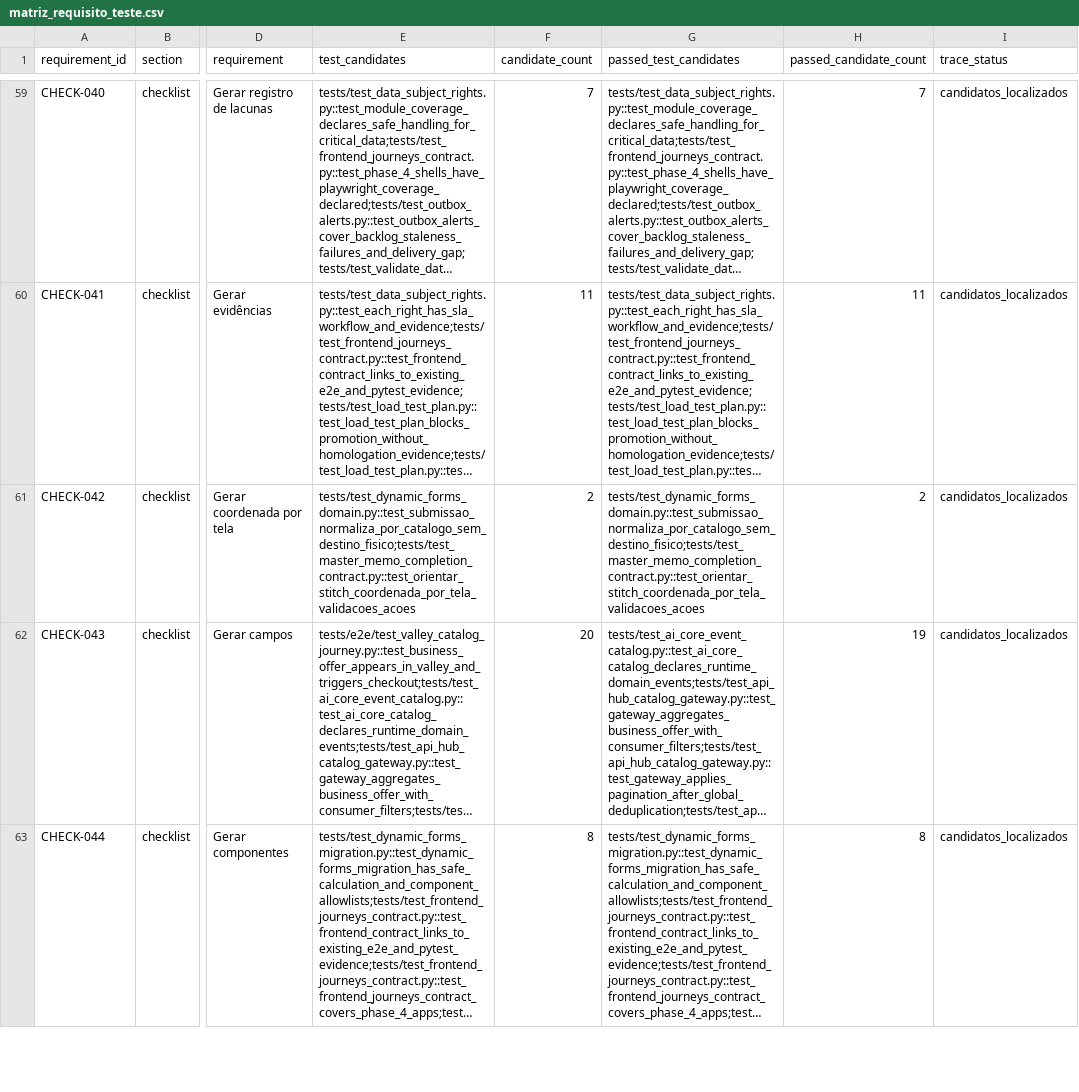
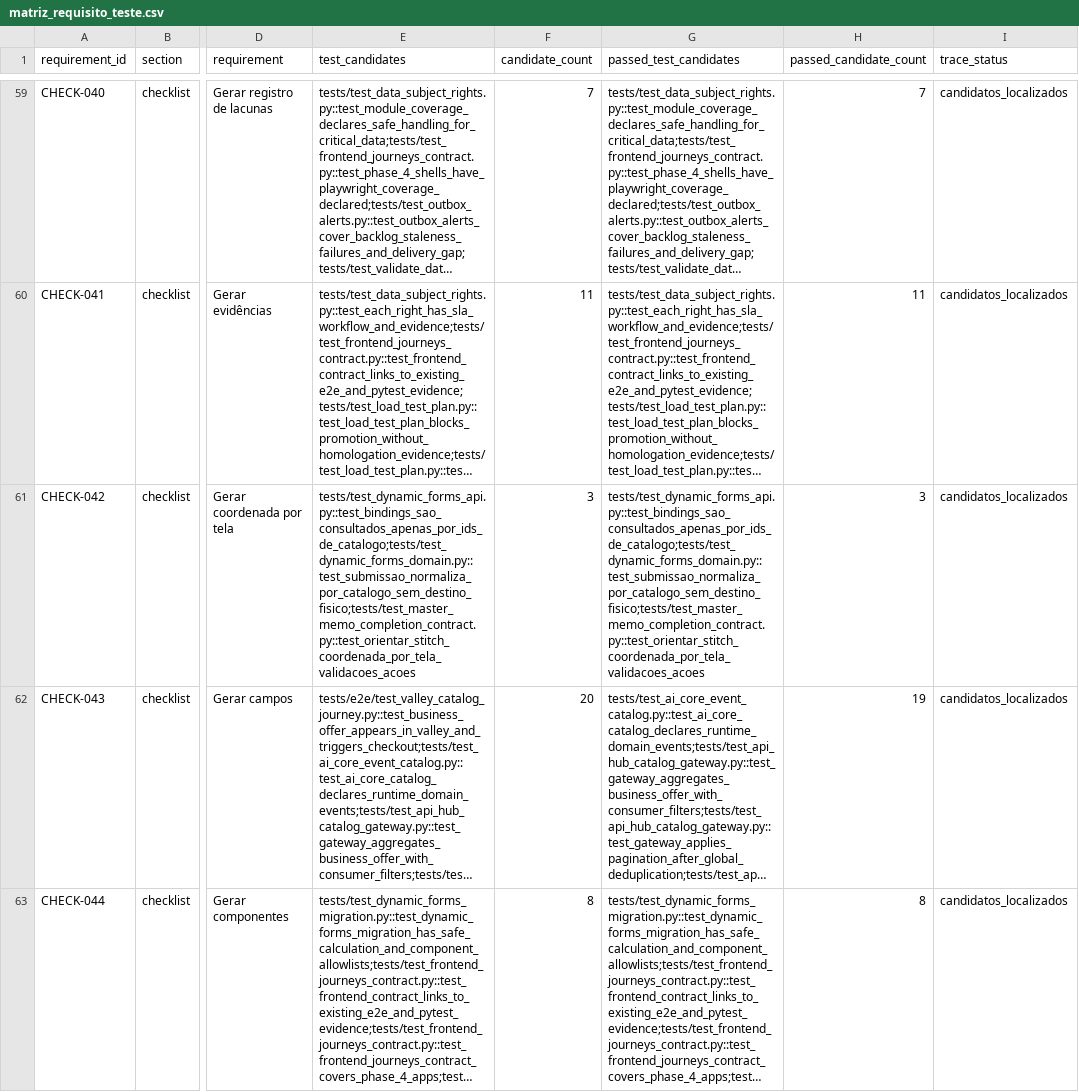
Before and after one commit to interflownex/All-in-One, a CSV file: docs/data-audit/artifacts/matriz_requisito_teste.csv, drawn as a sheet; only a part is shown, gaps mark what is left out; long unchanged cells end in …; the diff names each change by its address in the sheet, - before the commit and + after, or states it on an @@ line.

```diff
--- a/docs/data-audit/artifacts/matriz_requisito_teste.csv
+++ b/docs/data-audit/artifacts/matriz_requisito_teste.csv
-E61 (test_candidates): tests/test_dynamic_forms_domain.py::test_submissao_normaliza_por_catalogo_sem_destino_fisico;tests/test_master_memo_completion_contract.py::test_orientar_stitch_coordenada_por_tela_validacoes_acoes
+E61 (test_candidates): tests/test_dynamic_forms_api.py::test_bindings_sao_consultados_apenas_por_ids_de_catalogo;tests/test_dynamic_forms_domain.py::test_submissao_normaliza_por_catalogo_sem_destino_fisico;tests/test_master_memo_completion_contract.py::test_orientar_stitch_coordenada_por_tela_validacoes_acoes
-F61 (candidate_count): 2
+F61 (candidate_count): 3
-G61 (passed_test_candidates): tests/test_dynamic_forms_domain.py::test_submissao_normaliza_por_catalogo_sem_destino_fisico;tests/test_master_memo_completion_contract.py::test_orientar_stitch_coordenada_por_tela_validacoes_acoes
+G61 (passed_test_candidates): tests/test_dynamic_forms_api.py::test_bindings_sao_consultados_apenas_por_ids_de_catalogo;tests/test_dynamic_forms_domain.py::test_submissao_normaliza_por_catalogo_sem_destino_fisico;tests/test_master_memo_completion_contract.py::test_orientar_stitch_coordenada_por_tela_validacoes_acoes
-H61 (passed_candidate_count): 2
+H61 (passed_candidate_count): 3
```
Also changed, not shown: docs/data-audit/artifacts/catalogo_apis.csv, docs/data-audit/artifacts/catalogo_testes.csv, 40 other files.
